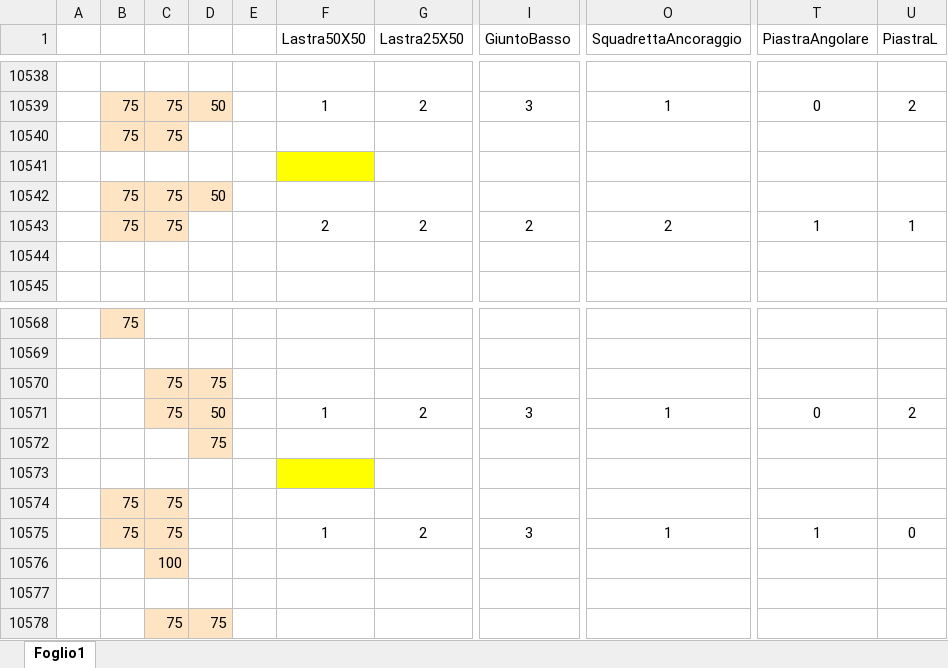
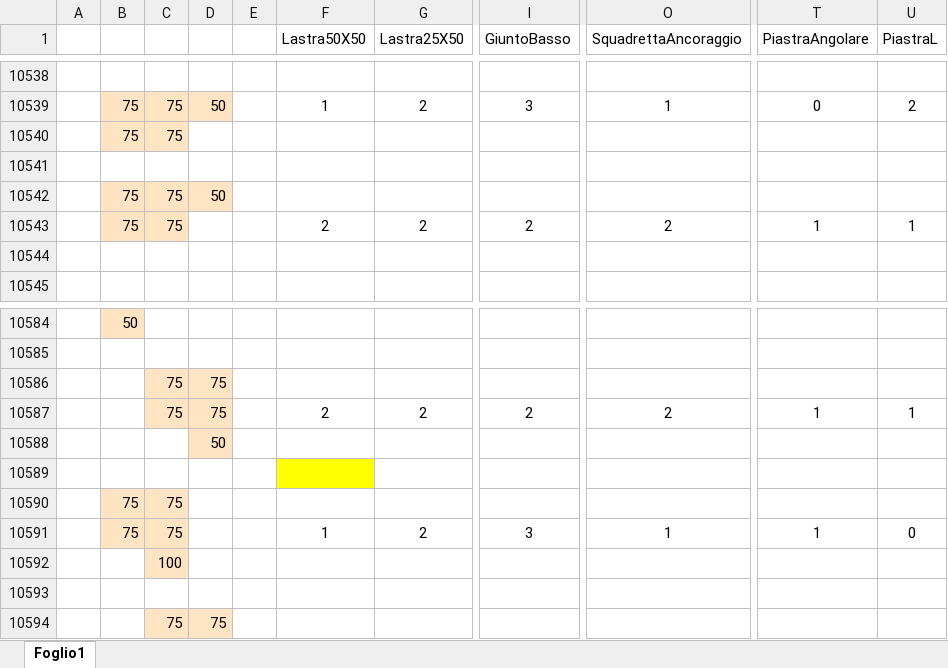
Before and after one commit to paltasoft/rcl, an Excel workbook: combinazioni_skyline_plastica_cemento.xlsx, sheet Foglio1, drawn as a sheet; only a part is shown, gaps mark what is left out; values as stored, in another font and other column widths than the file's, no borders; addresses are those after the commit; the diff covers the shown part only; the diff names each change by its address in the sheet, - before the commit and + after, or states it on an @@ line.

Commit message:
UPDATE

```diff
--- a/combinazioni_skyline_plastica_cemento.xlsx (sheet Foglio1)
+++ b/combinazioni_skyline_plastica_cemento.xlsx (sheet Foglio1)
-F10541 fill: #FFFF00
+F10541 fill: none
-B10584: 75
+B10584: 50
-D10587: 50
+D10587: 75
-F10587 (Lastra50X50): 1
+F10587 (Lastra50X50): 2
-I10587 (GiuntoBasso): 3
+I10587 (GiuntoBasso): 2
-O10587 (SquadrettaAncoraggio): 1
+O10587 (SquadrettaAncoraggio): 2
-T10587 (PiastraAngolare): 0
+T10587 (PiastraAngolare): 1
-U10587 (PiastraL): 2
+U10587 (PiastraL): 1
-D10588: 75
+D10588: 50
```
Also changed, not shown: 17 added rows, 1 removed row, 12 edited cells and cell formats elsewhere in this sheet.
